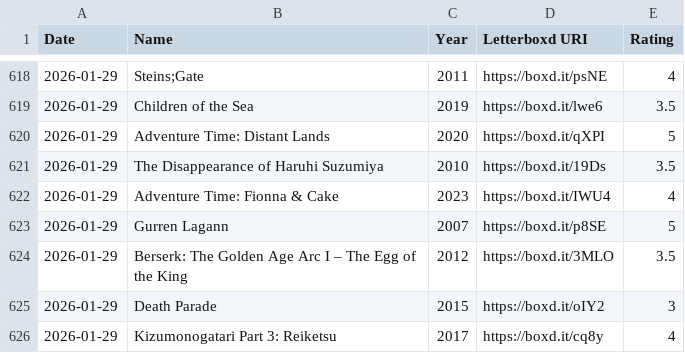
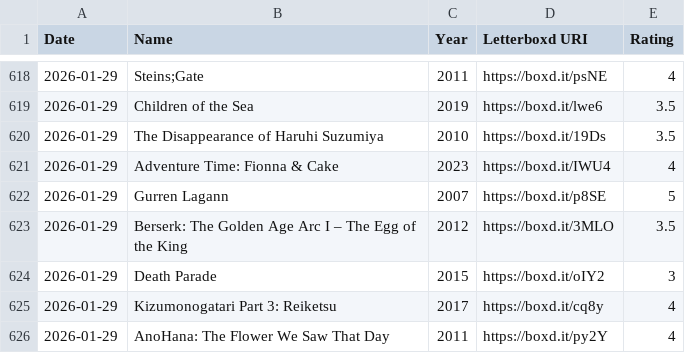
Before and after one commit to harlequin1199/year-in-film-lbd, a CSV file: backend/demo_ratings_1000.csv, drawn as a sheet; only a part is shown, gaps mark what is left out; the shorter side is filled out with more unchanged rows.

```diff
--- a/backend/demo_ratings_1000.csv
+++ b/backend/demo_ratings_1000.csv
@@ -619,3 +619,2 @@ Date,Name,Year,Letterboxd URI,Rating
 2026-01-29,Children of the Sea,2019,https://boxd.it/lwe6,3.5
-2026-01-29,Adventure Time: Distant Lands,2020,https://boxd.it/qXPI,5
 2026-01-29,The Disappearance of Haruhi Suzumiya,2010,https://boxd.it/19Ds,3.5
```
Also changed, not shown: 1 other file.
